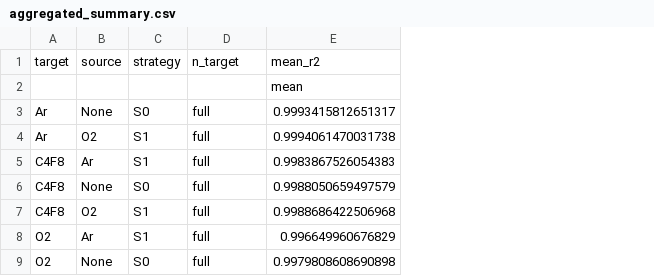
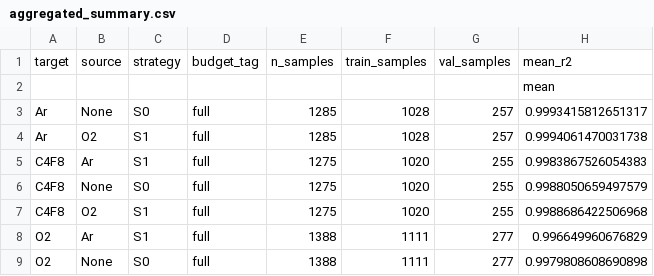
Before and after one commit to eneribnk/plasmAI_MLP_transfer, a CSV file: results/summary/aggregated_summary.csv, drawn as a sheet; only a part is shown; the diff names each change by its address in the sheet, - before the commit and + after, or states it on an @@ line.

```diff
--- a/results/summary/aggregated_summary.csv
+++ b/results/summary/aggregated_summary.csv
+column E, rows 1-9: n_samples |  | 1285 | 1285 | 1275 | 1275 | 1275 | 1388 | 1388
+column F, rows 1-9: train_samples |  | 1028 | 1028 | 1020 | 1020 | 1020 | 1111 | 1111
+column G, rows 1-9: val_samples |  | 257 | 257 | 255 | 255 | 255 | 277 | 277
-D1: n_target
+D1: budget_tag
```
Also changed, not shown: results/all_runs.csv, results/summary/phase0_sanity_summary.csv, 5 other files.
